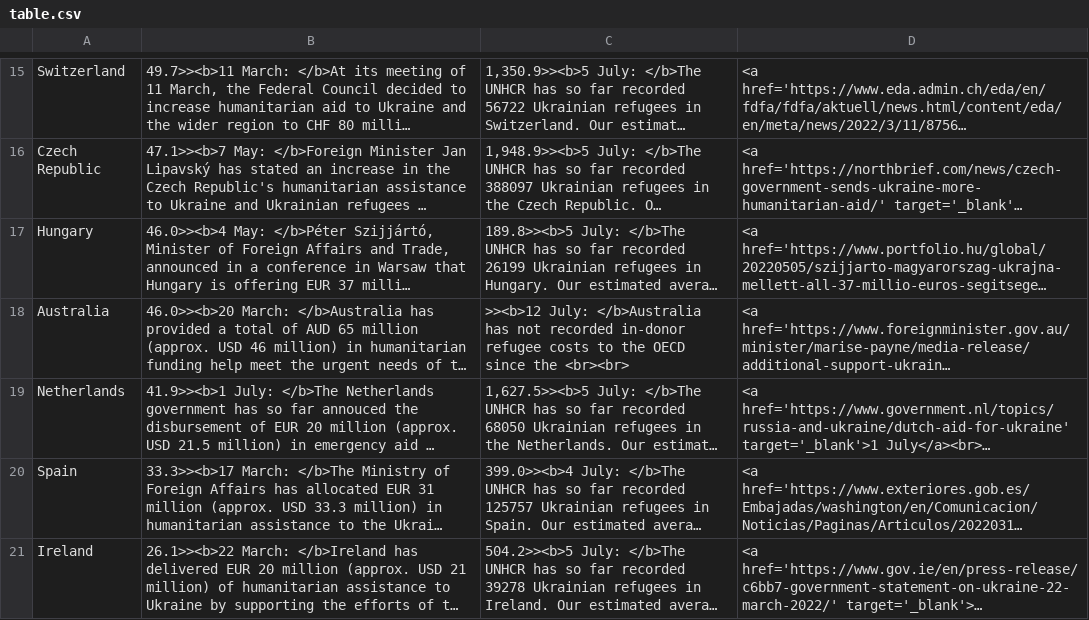
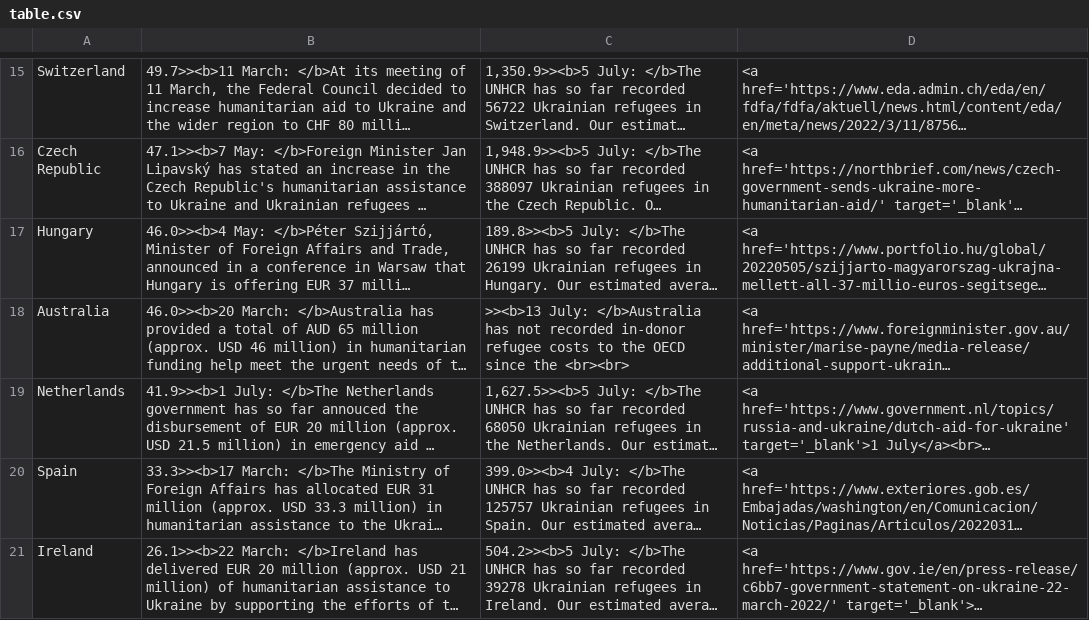
Before and after one commit to ONEcampaign/ukraine_oda_tracker, a CSV file: output/table.csv, drawn as a sheet; only a part is shown, gaps mark what is left out; long unchanged cells end in …; the diff names each change by its address in the sheet, - before the commit and + after, or states it on an @@ line.

```diff
--- a/output/table.csv
+++ b/output/table.csv
-C18: >><b>12 July: </b>Australia…
+C18: >><b>13 July: </b>Australia…
```
Also changed, not shown: output/updates.csv.
